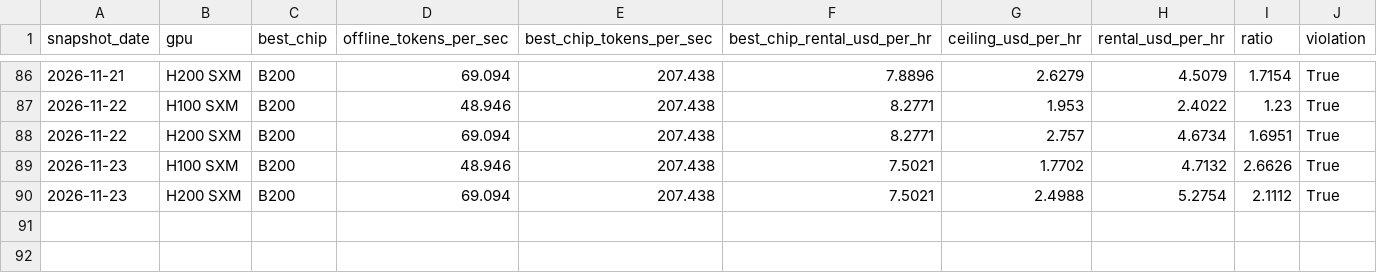
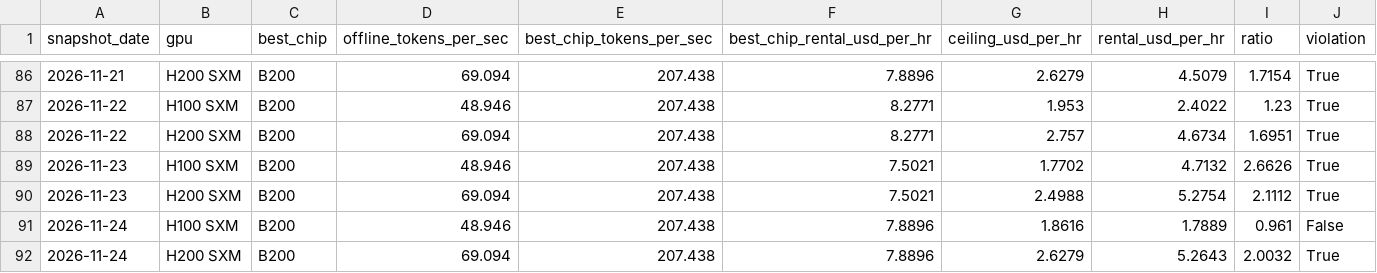
Before and after one commit to hridmod/compute-trading, a CSV file: substitution_ceiling/data/history/substitution_snapshots.csv, drawn as a sheet; only a part is shown, gaps mark what is left out; the diff names each change by its address in the sheet, - before the commit and + after, or states it on an @@ line.

```diff
--- a/substitution_ceiling/data/history/substitution_snapshots.csv
+++ b/substitution_ceiling/data/history/substitution_snapshots.csv
+row 91: 2026-11-24 | H100 SXM | B200 | 48.946 | 207.438 | 7.8896 | 1.8616 | 1.7889 | 0.961 | False
+row 92: 2026-11-24 | H200 SXM | B200 | 69.094 | 207.438 | 7.8896 | 2.6279 | 5.2643 | 2.0032 | True
```
Also changed, not shown: shutdown_floor/data/gpu_rental.csv, shutdown_floor/data/history/shutdown_floor_snapshots.csv, 6 other files.
